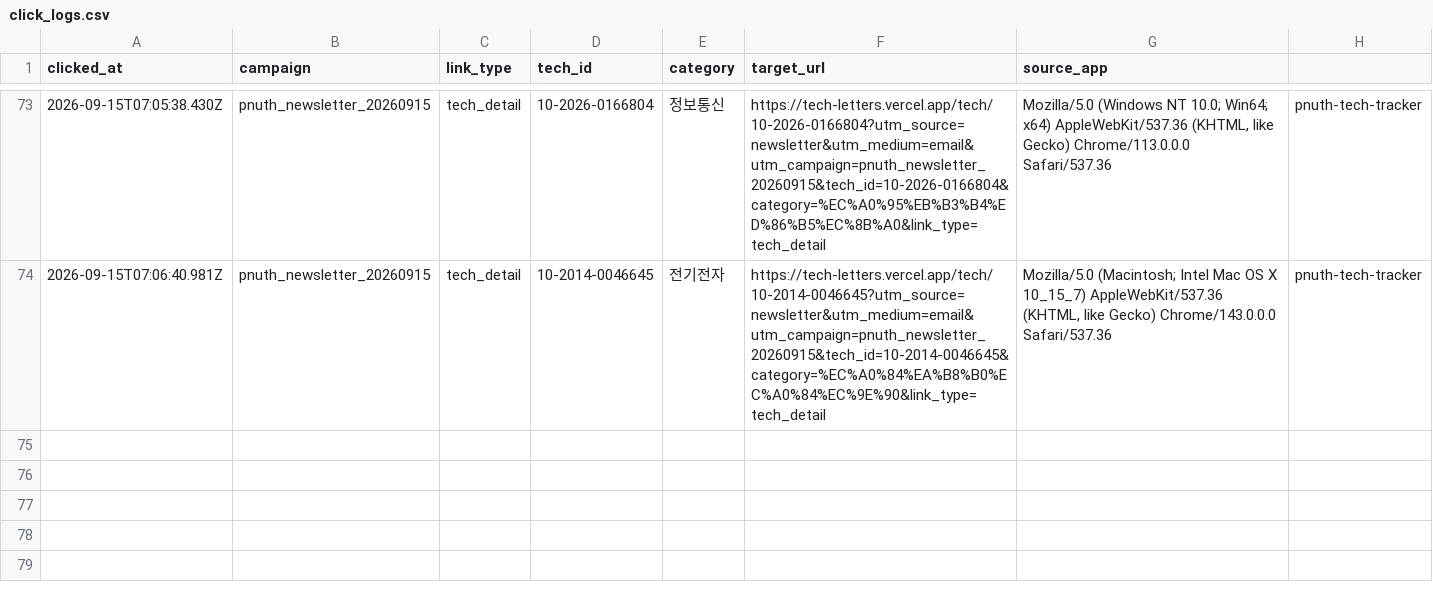
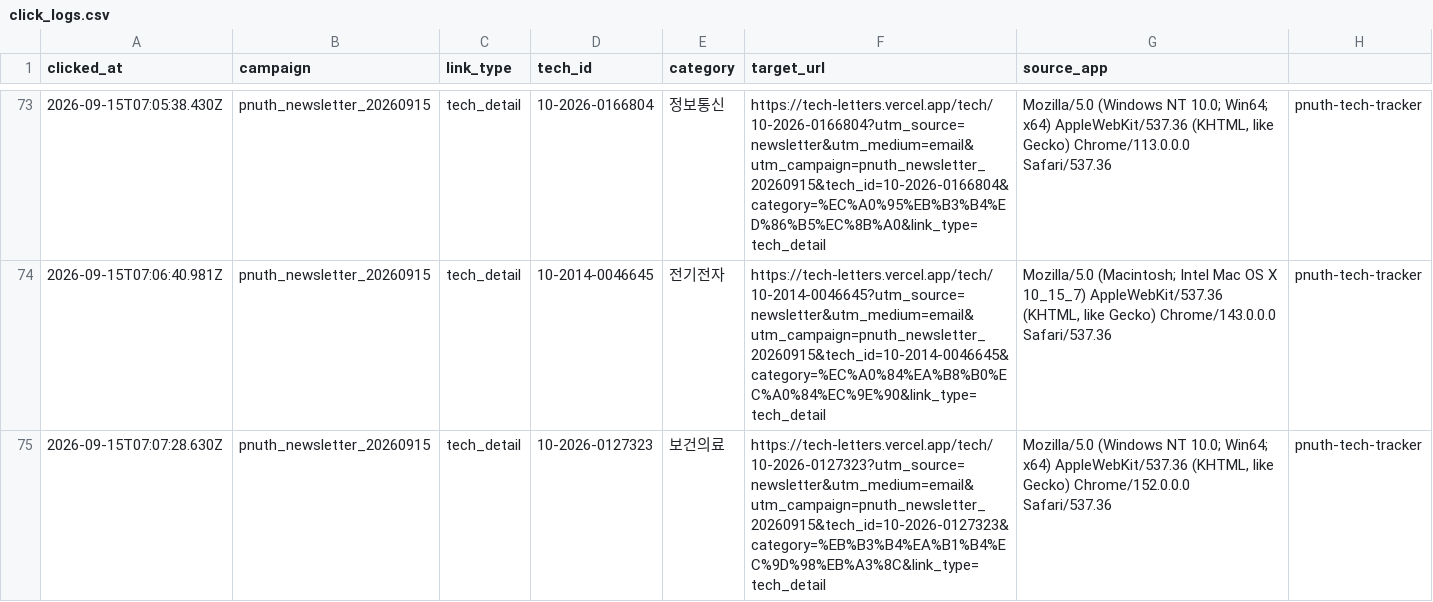
Before and after one commit to abcde75163-stack/TechLetters, a CSV file: logs/click_logs.csv, drawn as a sheet; only a part is shown, gaps mark what is left out.

Commit message:
Append newsletter click log

```diff
--- a/logs/click_logs.csv
+++ b/logs/click_logs.csv
@@ -74 +74,2 @@
 "2026-09-15T07:06:40.981Z","pnuth_newsletter_20260915","tech_detail","10-2014-0046645","전기전자","https://tech-letters.vercel.app/tech/10-2014-0046645?utm_source=newsletter&utm_medium=email&utm_campaign=pnuth_newsletter_20260915&tech_id=10-2014-0046645&category=%EC%A0%84%EA%B8%B0%EC%A0%84%EC%9E%90&link_type=tech_detail","Mozilla/5.0 (Macintosh; Intel Mac OS X 10_15_7) AppleWebKit/537.36 (KHTML, like Gecko) Chrome/143.0.0.0 Safari/537.36","pnuth-tech-tracker"
+"2026-09-15T07:07:28.630Z","pnuth_newsletter_20260915","tech_detail","10-2026-0127323","보건의료","https://tech-letters.vercel.app/tech/10-2026-0127323?utm_source=newsletter&utm_medium=email&utm_campaign=pnuth_newsletter_20260915&tech_id=10-2026-0127323&category=%EB%B3%B4%EA%B1%B4%EC%9D%98%EB%A3%8C&link_type=tech_detail","Mozilla/5.0 (Windows NT 10.0; Win64; x64) AppleWebKit/537.36 (KHTML, like Gecko) Chrome/152.0.0.0 Safari/537.36","pnuth-tech-tracker"
```
